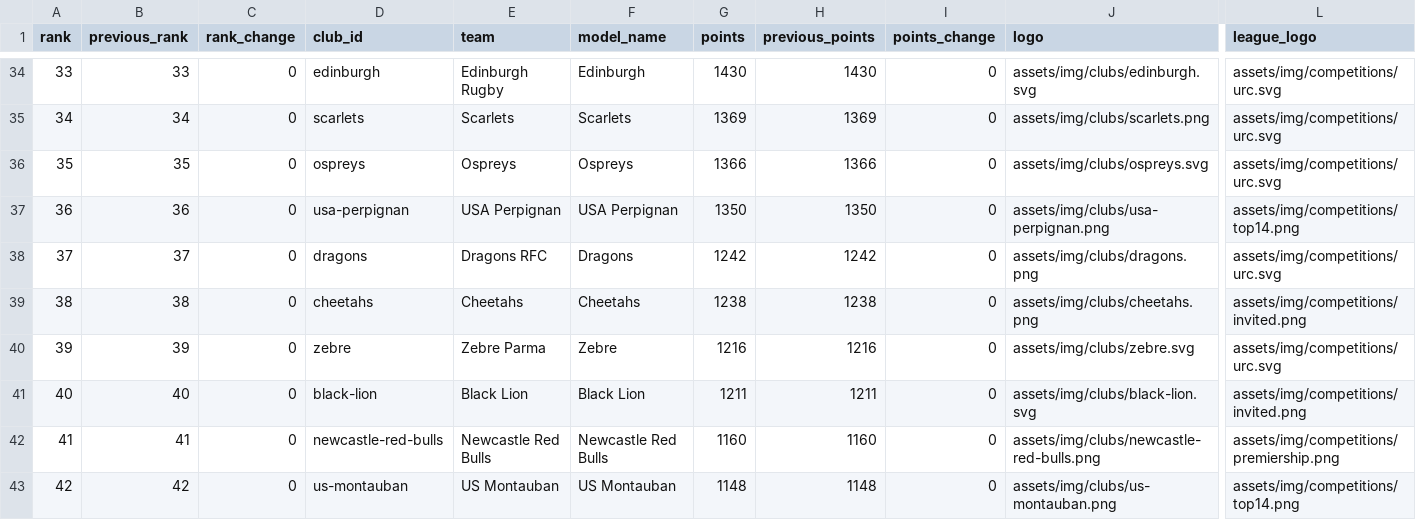
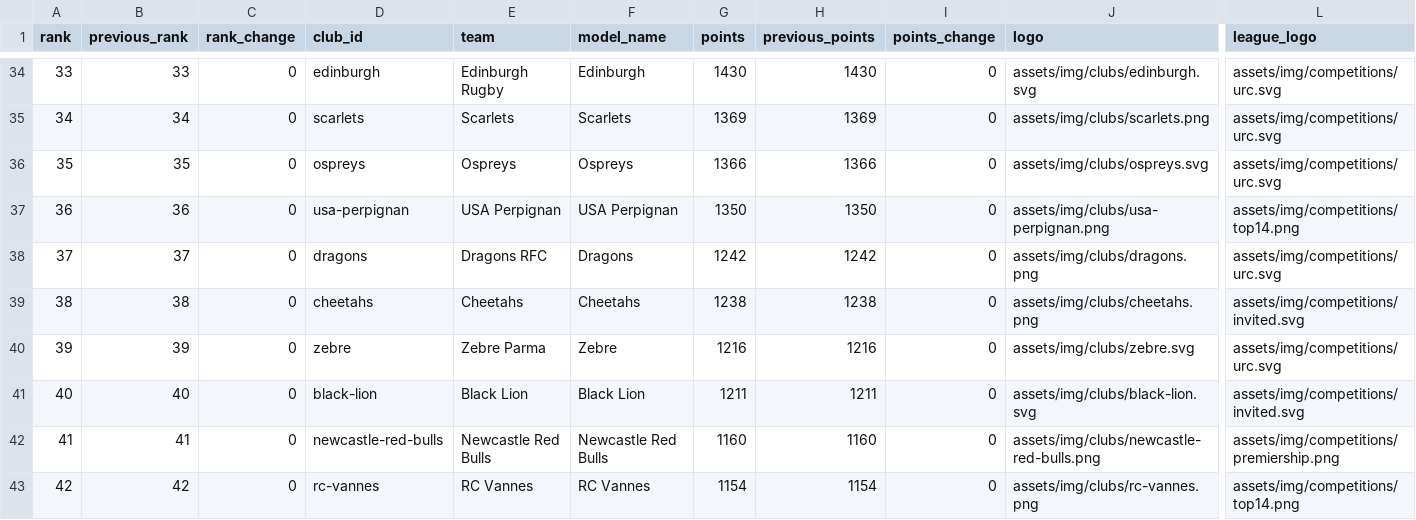
Before and after one commit to aymft/EuropeanRugbyRanking, a CSV file: data/processed/rankings.csv, drawn as a sheet; only a part is shown, gaps mark what is left out; the diff names each change by its address in the sheet, - before the commit and + after, or states it on an @@ line.

Commit message:
Prepare rankings for the 2026-2027 season

```diff
--- a/data/processed/rankings.csv
+++ b/data/processed/rankings.csv
-L39 (league_logo): assets/img/competitions/invited.png
+L39 (league_logo): assets/img/competitions/invited.svg
-L41 (league_logo): assets/img/competitions/invited.png
+L41 (league_logo): assets/img/competitions/invited.svg
-D43 (club_id): us-montauban
+D43 (club_id): rc-vannes
-E43 (team): US Montauban
+E43 (team): RC Vannes
-F43 (model_name): US Montauban
+F43 (model_name): RC Vannes
-G43 (points): 1148
+G43 (points): 1154
-H43 (previous_points): 1148
+H43 (previous_points): 1154
-J43 (logo): assets/img/clubs/us-montauban.png
+J43 (logo): assets/img/clubs/rc-vannes.png
```
Also changed, not shown: docs/data/rankings.csv, 30 other files.
